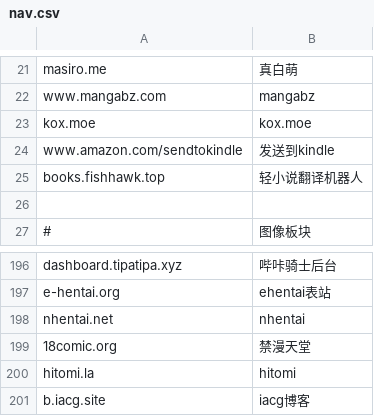
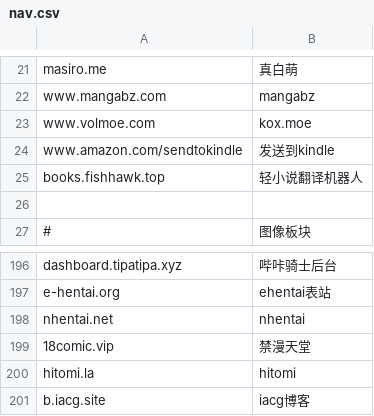
Before and after one commit to nibazshab/shu, a CSV file: nav.csv, drawn as a sheet; only a part is shown, gaps mark what is left out.

Commit message:
Update nav.csv

```diff
--- a/nav.csv
+++ b/nav.csv
@@ -22,3 +22,3 @@ masiro.me,真白萌
 www.mangabz.com,mangabz
-kox.moe,kox.moe
+www.volmoe.com,kox.moe
 www.amazon.com/sendtokindle,发送到kindle
@@ -198,3 +198,3 @@ e-hentai.org,ehentai表站
 nhentai.net,nhentai
-18comic.org,禁漫天堂
+18comic.vip,禁漫天堂
 hitomi.la,hitomi
```
